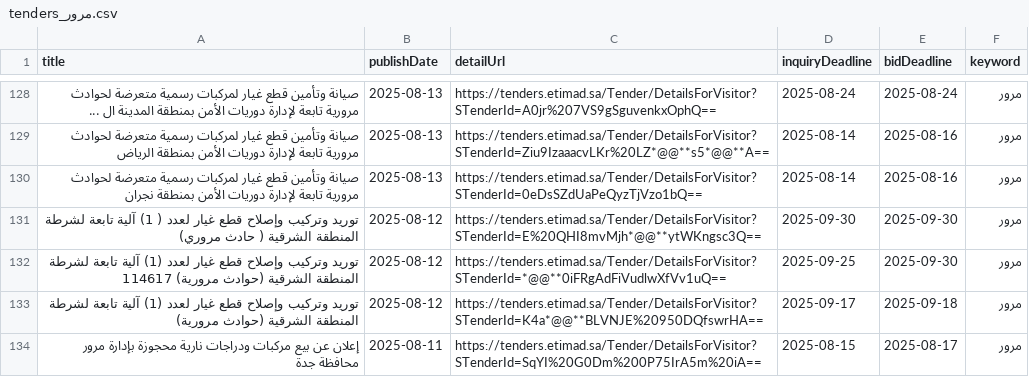
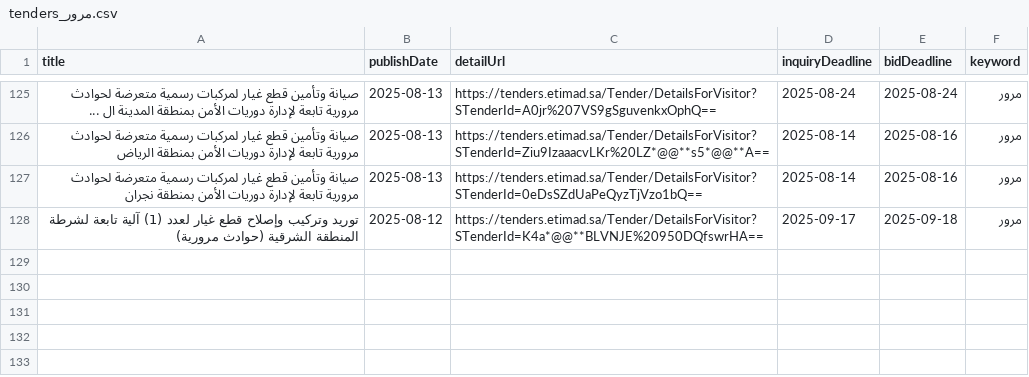
Before and after one commit to adnanadil/etiScraper, a CSV file: tenderData/eachKeywordTender/tenders_مرور.csv, drawn as a sheet; only a part is shown, gaps mark what is left out; the diff covers the shown part only; the diff names each change by its address in the sheet, - before the commit and + after, or states it on an @@ line.

Commit message:
added translation as well the next step is autoamtion

```diff
--- a/tenderData/eachKeywordTender/tenders_مرور.csv
+++ b/tenderData/eachKeywordTender/tenders_مرور.csv
-row 131: توريد وتركيب وإصلاح قطع غيار لعدد ( 1) آلية تابعة لشرطة المنطقة الشرقية ( حادث مروري) | 2025-08-12 | https://tenders.etimad.sa/Tender/DetailsForVisitor?STenderId=E%20QHI8mvMjh*@@**ytWKngsc3Q== | 2025-09-30 | 2025-09-30 | مرور
-row 132: توريد وتركيب وإصلاح قطع غيار لعدد (1) آلية تابعة لشرطة المنطقة الشرقية (حوادث مرورية) 114617 | 2025-08-12 | https://tenders.etimad.sa/Tender/DetailsForVisitor?STenderId=*@@**0iFRgAdFiVudlwXfVv1uQ== | 2025-09-25 | 2025-09-30 | مرور
-row 134: إعلان عن بيع مركبات ودراجات نارية محجوزة بإدارة مرور محافظة جدة | 2025-08-11 | https://tenders.etimad.sa/Tender/DetailsForVisitor?STenderId=SqYI%20G0Dm%200P75IrA5m%20iA== | 2025-08-15 | 2025-08-17 | مرور
```
Also changed, not shown: 6 removed rows elsewhere in this file, tenderData/eachKeywordTender/tenders_health.csv, tenderData/eachKeywordTender/tenders_اصلاح.csv, 31 other files.
